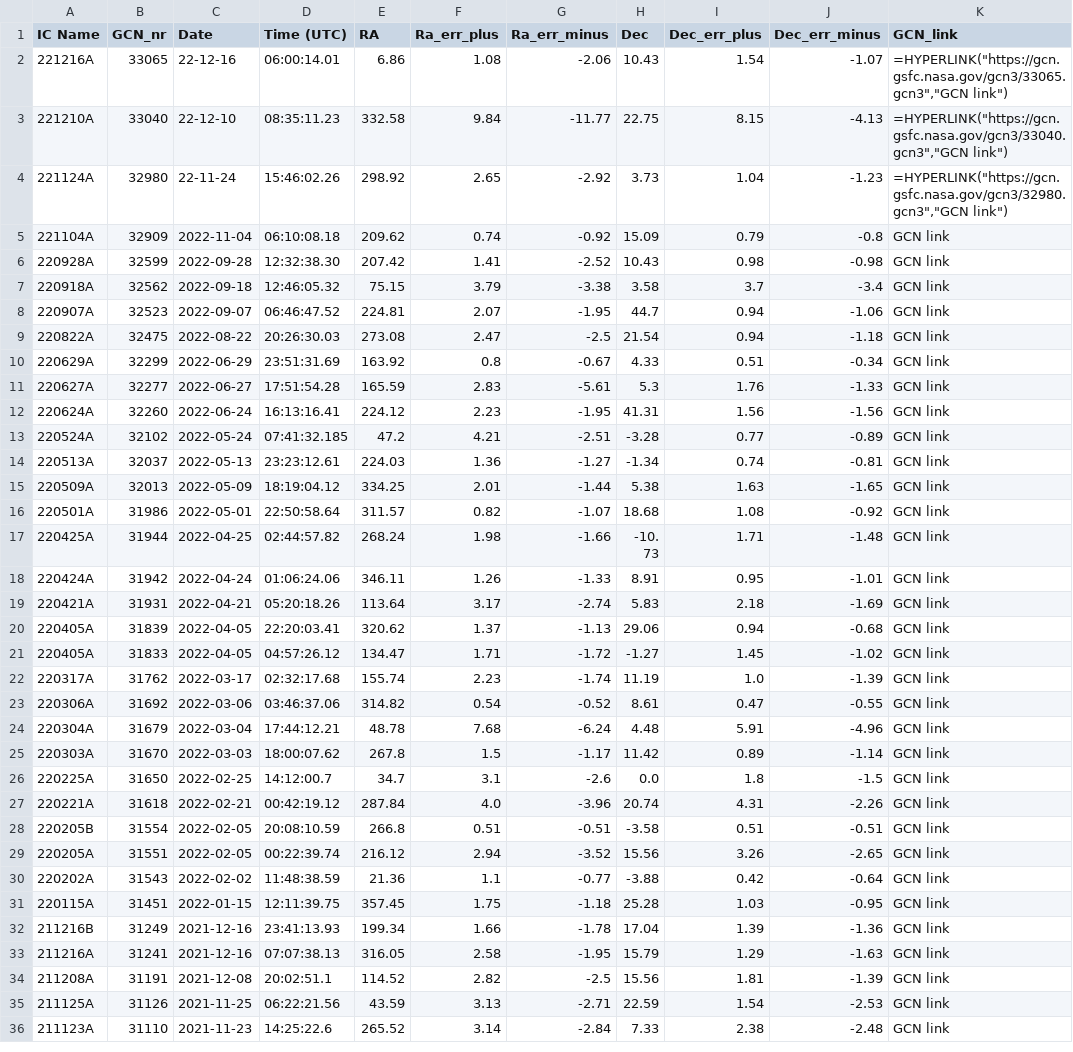
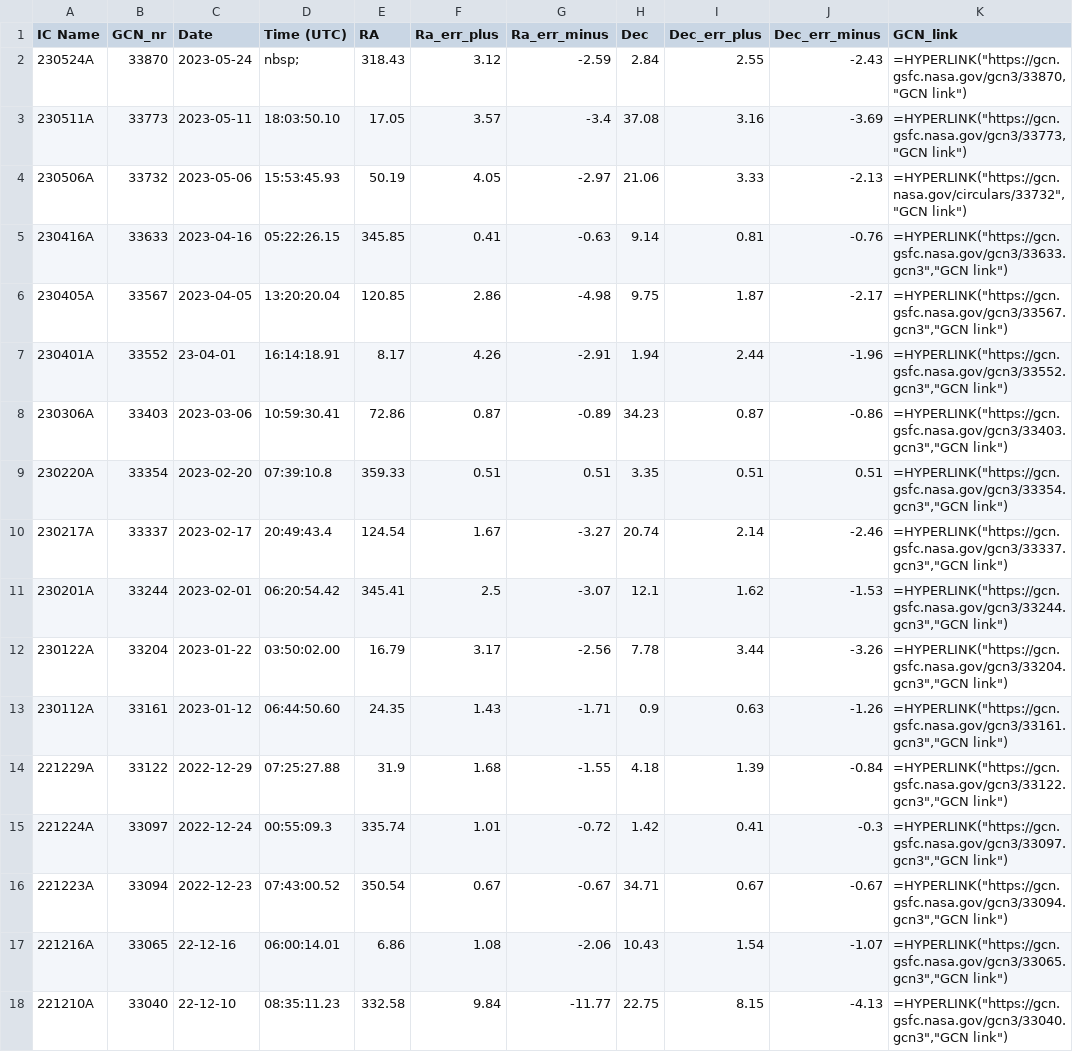
Before and after one commit to flep198/neutrinoalert, a CSV file: GCN_circular_neutrinos.csv, drawn as a sheet; only a part is shown; the shorter side is filled out with more unchanged rows.

```diff
--- a/GCN_circular_neutrinos.csv
+++ b/GCN_circular_neutrinos.csv
@@ -1,2 +1,17 @@
 IC Name,GCN_nr,Date,Time (UTC),RA,Ra_err_plus,Ra_err_minus,Dec,Dec_err_plus,Dec_err_minus,GCN_link
+230524A,33870,2023-05-24,nbsp;,318.43,3.12,-2.59,2.84,2.55,-2.43,"=HYPERLINK(""https://gcn.gsfc.nasa.gov/gcn3/33870,""GCN link"")"
+230511A,33773,2023-05-11,18:03:50.10,17.05,3.57,-3.4,37.08,3.16,-3.69,"=HYPERLINK(""https://gcn.gsfc.nasa.gov/gcn3/33773,""GCN link"")"
+230506A,33732,2023-05-06,15:53:45.93,50.19,4.05,-2.97,21.06,3.33,-2.13,"=HYPERLINK(""https://gcn.nasa.gov/circulars/33732"",""GCN link"")"
+230416A,33633,2023-04-16,05:22:26.15,345.85,0.41,-0.63,9.14,0.81,-0.76,"=HYPERLINK(""https://gcn.gsfc.nasa.gov/gcn3/33633.gcn3"",""GCN link"")"
+230405A,33567,2023-04-05,13:20:20.04,120.85,2.86,-4.98,9.75,1.87,-2.17,"=HYPERLINK(""https://gcn.gsfc.nasa.gov/gcn3/33567.gcn3"",""GCN link"")"
+230401A,33552,23-04-01,16:14:18.91,8.17,4.26,-2.91,1.94,2.44,-1.96,"=HYPERLINK(""https://gcn.gsfc.nasa.gov/gcn3/33552.gcn3"",""GCN link"")"
+230306A,33403,2023-03-06,10:59:30.41,72.86,0.87,-0.89,34.23,0.87,-0.86,"=HYPERLINK(""https://gcn.gsfc.nasa.gov/gcn3/33403.gcn3"",""GCN link"")"
+230220A,33354,2023-02-20,07:39:10.8,359.33,0.51,0.51,3.35,0.51,0.51,"=HYPERLINK(""https://gcn.gsfc.nasa.gov/gcn3/33354.gcn3"",""GCN link"")"
+230217A,33337,2023-02-17,20:49:43.4,124.54,1.67,-3.27,20.74,2.14,-2.46,"=HYPERLINK(""https://gcn.gsfc.nasa.gov/gcn3/33337.gcn3"",""GCN link"")"
+230201A,33244,2023-02-01,06:20:54.42,345.41,2.5,-3.07,12.1,1.62,-1.53,"=HYPERLINK(""https://gcn.gsfc.nasa.gov/gcn3/33244.gcn3"",""GCN link"")"
+230122A,33204,2023-01-22,03:50:02.00,16.79,3.17,-2.56,7.78,3.44,-3.26,"=HYPERLINK(""https://gcn.gsfc.nasa.gov/gcn3/33204.gcn3"",""GCN link"")"
+230112A,33161,2023-01-12,06:44:50.60,24.35,1.43,-1.71,0.9,0.63,-1.26,"=HYPERLINK(""https://gcn.gsfc.nasa.gov/gcn3/33161.gcn3"",""GCN link"")"
+221229A,33122,2022-12-29,07:25:27.88,31.9,1.68,-1.55,4.18,1.39,-0.84,"=HYPERLINK(""https://gcn.gsfc.nasa.gov/gcn3/33122.gcn3"",""GCN link"")"
+221224A,33097,2022-12-24,00:55:09.3,335.74,1.01,-0.72,1.42,0.41,-0.3,"=HYPERLINK(""https://gcn.gsfc.nasa.gov/gcn3/33097.gcn3"",""GCN link"")"
+221223A,33094,2022-12-23,07:43:00.52,350.54,0.67,-0.67,34.71,0.67,-0.67,"=HYPERLINK(""https://gcn.gsfc.nasa.gov/gcn3/33094.gcn3"",""GCN link"")"
 221216A,33065,22-12-16,06:00:14.01,6.86,1.08,-2.06,10.43,1.54,-1.07,"=HYPERLINK(""https://gcn.gsfc.nasa.gov/gcn3/33065.gcn3"",""GCN link"")"
```
Also changed, not shown: 12 other files.
